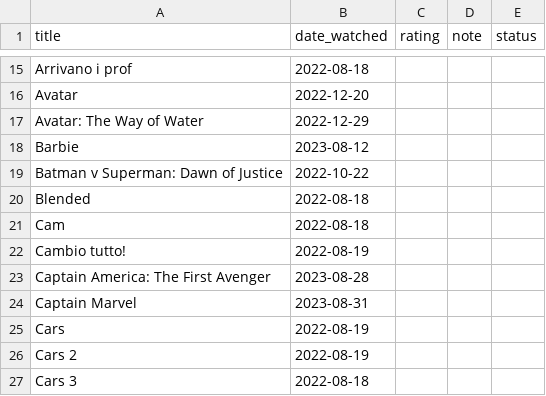
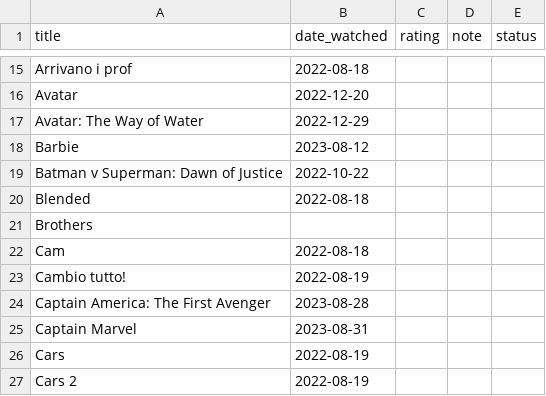
Before and after one commit to potewww/TV-tracker, a CSV file: films.csv, drawn as a sheet; only a part is shown, gaps mark what is left out; the shorter side is filled out with more unchanged rows.

Commit message:
Update films.csv

```diff
--- a/films.csv
+++ b/films.csv
@@ -20,2 +20,3 @@ Batman v Superman: Dawn of Justice,2022-10-22,,,
 Blended,2022-08-18,,,
+Brothers,
 Cam,2022-08-18,,,
```
